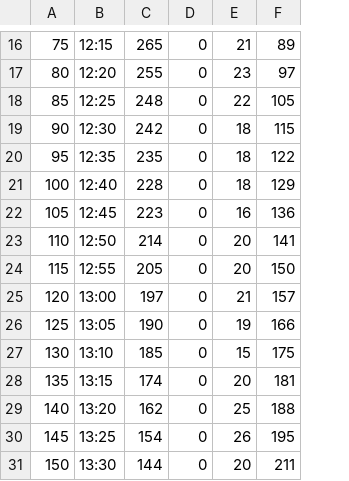
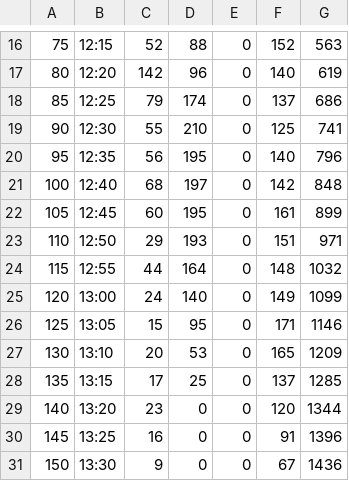
Before and after one commit to Zato-One/canteen, a CSV file: Canteen/results.csv, drawn as a sheet; only a part is shown, gaps mark what is left out; removed rows and columns are numbered as before the commit, all else as after; the diff covers the shown part only; the diff names each change by its address in the sheet, - before the commit and + after, or states it on an @@ line.

```diff
--- a/Canteen/results.csv
+++ b/Canteen/results.csv
+column C, rows 16-31: 52 | 142 | 79 | 55 | 56 | 68 | 60 | 29 | 44 | 24 | 15 | 20 | 17 | 23 | 16 | 9
-column F, rows 16-31: 89 | 97 | 105 | 115 | 122 | 129 | 136 | 141 | 150 | 157 | 166 | 175 | 181 | 188 | 195 | 211
+column G, rows 16-31: 563 | 619 | 686 | 741 | 796 | 848 | 899 | 971 | 1032 | 1099 | 1146 | 1209 | 1285 | 1344 | 1396 | 1436
-D16: 265
+D16: 88
-F16: 21
+F16: 152
-D17: 255
+D17: 96
-F17: 23
+F17: 140
-D18: 248
+D18: 174
-F18: 22
+F18: 137
-D19: 242
+D19: 210
-F19: 18
+F19: 125
-D20: 235
+D20: 195
-F20: 18
+F20: 140
-D21: 228
+D21: 197
-F21: 18
+F21: 142
-D22: 223
+D22: 195
-F22: 16
+F22: 161
-D23: 214
+D23: 193
-F23: 20
+F23: 151
-D24: 205
+D24: 164
-F24: 20
+F24: 148
-D25: 197
+D25: 140
-F25: 21
+F25: 149
-D26: 190
+D26: 95
-F26: 19
+F26: 171
-D27: 185
+D27: 53
-F27: 15
+F27: 165
-D28: 174
+D28: 25
-F28: 20
+F28: 137
-D29: 162
+D29: 0
-F29: 25
+F29: 120
-D30: 154
+D30: 0
-F30: 26
+F30: 91
-D31: 144
+D31: 0
-F31: 20
+F31: 67
```
Also changed, not shown: 75 edited cells elsewhere in this file, 8 other files.
